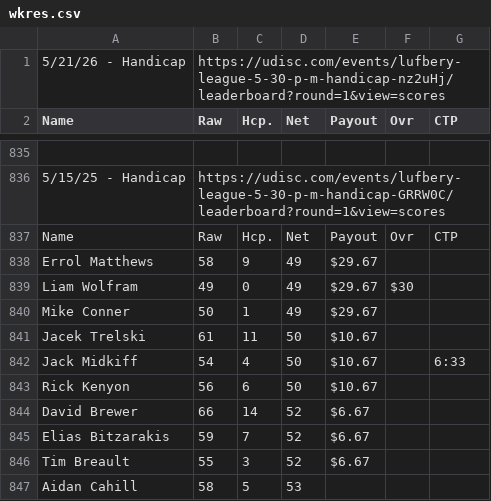
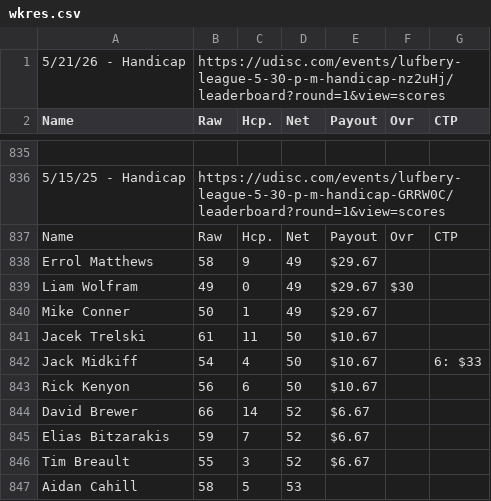
Before and after one commit to tylerjhanson/lufbery-disc-golf, a CSV file: src/data/wkres.csv, drawn as a sheet; only a part is shown, gaps mark what is left out.

Commit message:
Add files via upload

```diff
--- a/src/data/wkres.csv
+++ b/src/data/wkres.csv
@@ -841,3 +841,3 @@ Mike Conner,50,1,49,$29.67,,
 Jacek Trelski,61,11,50,$10.67,,
-Jack Midkiff,54,4,50,$10.67,,6:33
+Jack Midkiff,54,4,50,$10.67,,6: $33
 Rick Kenyon,56,6,50,$10.67,,
```
